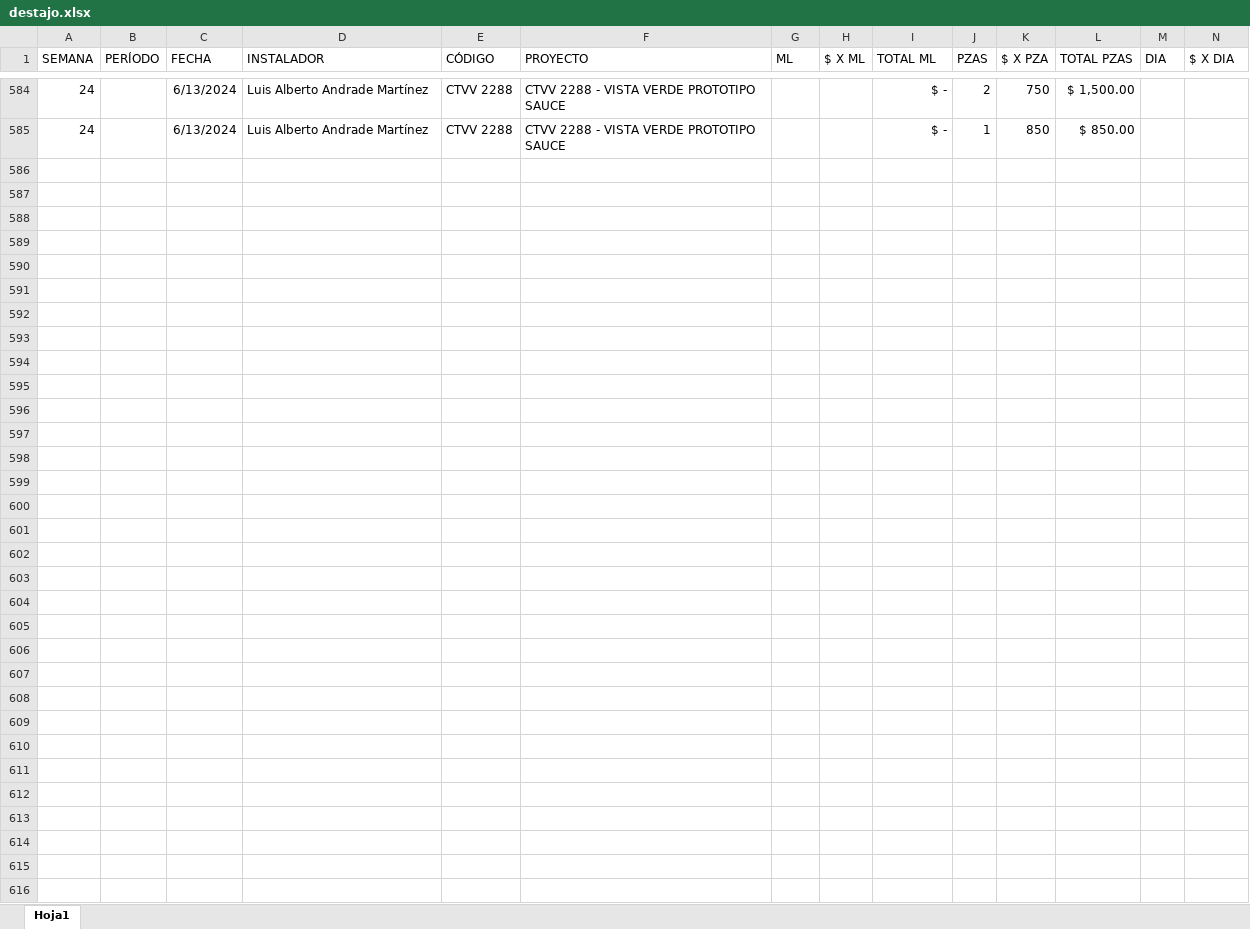
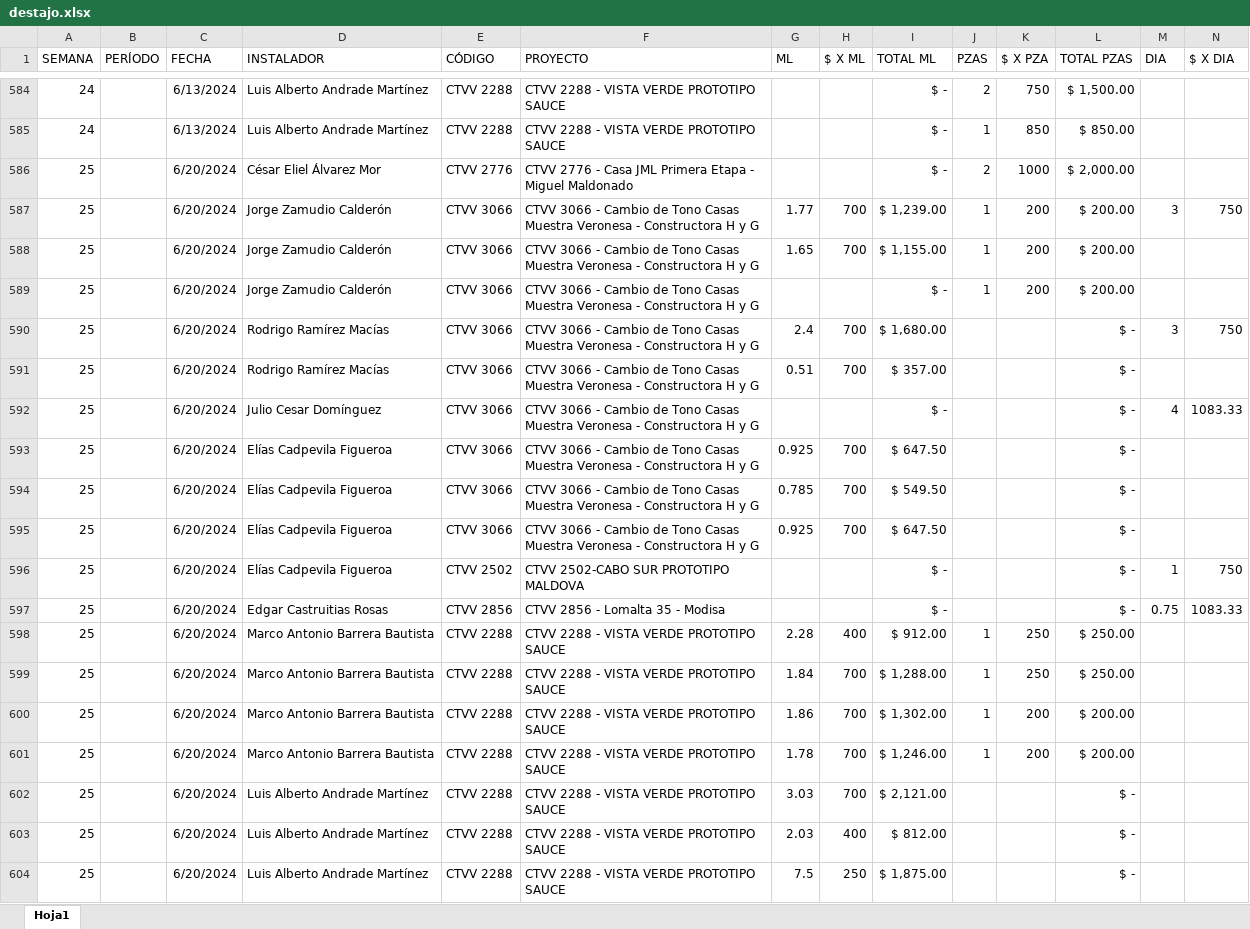
Before and after one commit to FerUlaje/Pruebas-Boton, an Excel workbook: datasets/destajo.xlsx, sheet Hoja1, drawn as a sheet; only a part is shown, gaps mark what is left out; values as stored, in another font and other column widths than the file's, no borders; table styles not drawn; rows hold the shown columns only; the diff covers the shown part only; the diff names each change by its address in the sheet, - before the commit and + after, or states it on an @@ line.

```diff
--- a/datasets/destajo.xlsx (sheet Hoja1)
+++ b/datasets/destajo.xlsx (sheet Hoja1)
+row 586: 25 |  | 6/20/2024 | César Eliel Álvarez Mor | CTVV 2776 | CTVV 2776 - Casa JML Primera Etapa - Miguel Maldonado |  |  | $ - | 2 | 1000 | $ 2,000.00
+row 587: 25 |  | 6/20/2024 | Jorge Zamudio Calderón | CTVV 3066 | CTVV 3066 - Cambio de Tono Casas Muestra Veronesa - Constructora H y G | 1.77 | 700 | $ 1,239.00 | 1 | 200 | $ 200.00 | 3 | 750
+row 588: 25 |  | 6/20/2024 | Jorge Zamudio Calderón | CTVV 3066 | CTVV 3066 - Cambio de Tono Casas Muestra Veronesa - Constructora H y G | 1.65 | 700 | $ 1,155.00 | 1 | 200 | $ 200.00
+row 589: 25 |  | 6/20/2024 | Jorge Zamudio Calderón | CTVV 3066 | CTVV 3066 - Cambio de Tono Casas Muestra Veronesa - Constructora H y G |  |  | $ - | 1 | 200 | $ 200.00
+row 590: 25 |  | 6/20/2024 | Rodrigo Ramírez Macías | CTVV 3066 | CTVV 3066 - Cambio de Tono Casas Muestra Veronesa - Constructora H y G | 2.4 | 700 | $ 1,680.00 |  |  | $ - | 3 | 750
+row 591: 25 |  | 6/20/2024 | Rodrigo Ramírez Macías | CTVV 3066 | CTVV 3066 - Cambio de Tono Casas Muestra Veronesa - Constructora H y G | 0.51 | 700 | $ 357.00 |  |  | $ -
+row 592: 25 |  | 6/20/2024 | Julio Cesar Domínguez | CTVV 3066 | CTVV 3066 - Cambio de Tono Casas Muestra Veronesa - Constructora H y G |  |  | $ - |  |  | $ - | 4 | 1083.33
+row 593: 25 |  | 6/20/2024 | Elías Cadpevila Figueroa | CTVV 3066 | CTVV 3066 - Cambio de Tono Casas Muestra Veronesa - Constructora H y G | 0.925 | 700 | $ 647.50 |  |  | $ -
+row 594: 25 |  | 6/20/2024 | Elías Cadpevila Figueroa | CTVV 3066 | CTVV 3066 - Cambio de Tono Casas Muestra Veronesa - Constructora H y G | 0.785 | 700 | $ 549.50 |  |  | $ -
+row 595: 25 |  | 6/20/2024 | Elías Cadpevila Figueroa | CTVV 3066 | CTVV 3066 - Cambio de Tono Casas Muestra Veronesa - Constructora H y G | 0.925 | 700 | $ 647.50 |  |  | $ -
+row 596: 25 |  | 6/20/2024 | Elías Cadpevila Figueroa | CTVV 2502 | CTVV 2502-CABO SUR PROTOTIPO MALDOVA |  |  | $ - |  |  | $ - | 1 | 750
+row 597: 25 |  | 6/20/2024 | Edgar Castruitias Rosas | CTVV 2856 | CTVV 2856 - Lomalta 35 - Modisa |  |  | $ - |  |  | $ - | 0.75 | 1083.33
+row 598: 25 |  | 6/20/2024 | Marco Antonio Barrera Bautista | CTVV 2288 | CTVV 2288 - VISTA VERDE PROTOTIPO SAUCE | 2.28 | 400 | $ 912.00 | 1 | 250 | $ 250.00
+row 599: 25 |  | 6/20/2024 | Marco Antonio Barrera Bautista | CTVV 2288 | CTVV 2288 - VISTA VERDE PROTOTIPO SAUCE | 1.84 | 700 | $ 1,288.00 | 1 | 250 | $ 250.00
+row 600: 25 |  | 6/20/2024 | Marco Antonio Barrera Bautista | CTVV 2288 | CTVV 2288 - VISTA VERDE PROTOTIPO SAUCE | 1.86 | 700 | $ 1,302.00 | 1 | 200 | $ 200.00
+row 601: 25 |  | 6/20/2024 | Marco Antonio Barrera Bautista | CTVV 2288 | CTVV 2288 - VISTA VERDE PROTOTIPO SAUCE | 1.78 | 700 | $ 1,246.00 | 1 | 200 | $ 200.00
+row 602: 25 |  | 6/20/2024 | Luis Alberto Andrade Martínez | CTVV 2288 | CTVV 2288 - VISTA VERDE PROTOTIPO SAUCE | 3.03 | 700 | $ 2,121.00 |  |  | $ -
+row 603: 25 |  | 6/20/2024 | Luis Alberto Andrade Martínez | CTVV 2288 | CTVV 2288 - VISTA VERDE PROTOTIPO SAUCE | 2.03 | 400 | $ 812.00 |  |  | $ -
+row 604: 25 |  | 6/20/2024 | Luis Alberto Andrade Martínez | CTVV 2288 | CTVV 2288 - VISTA VERDE PROTOTIPO SAUCE | 7.5 | 250 | $ 1,875.00 |  |  | $ -
```
Also changed, not shown: 19 added rows elsewhere in this sheet, datasets/diseño.xlsx, datasets/horas_extras_2024.xlsx, 1 other file.
